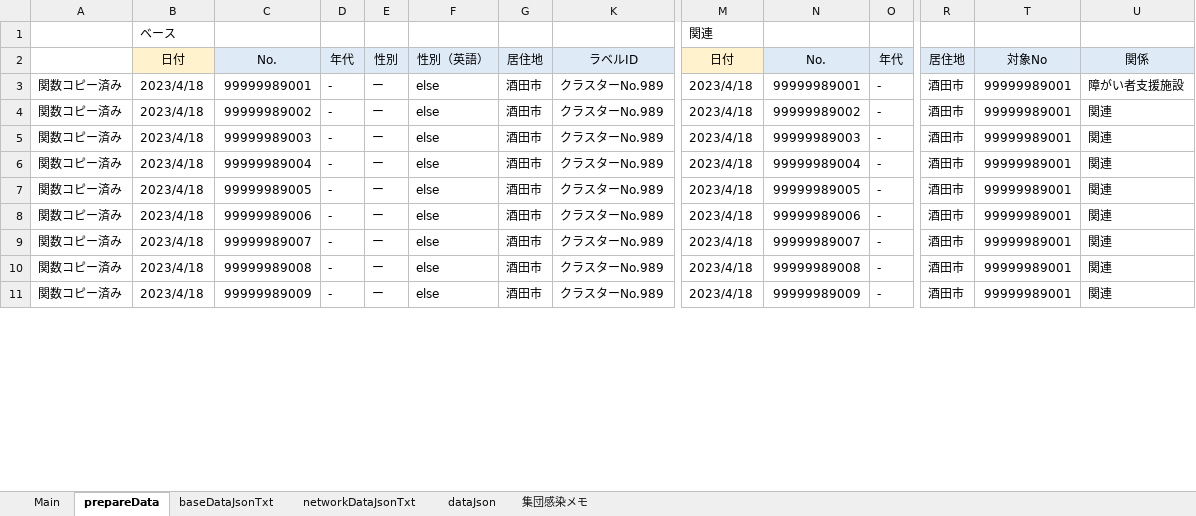
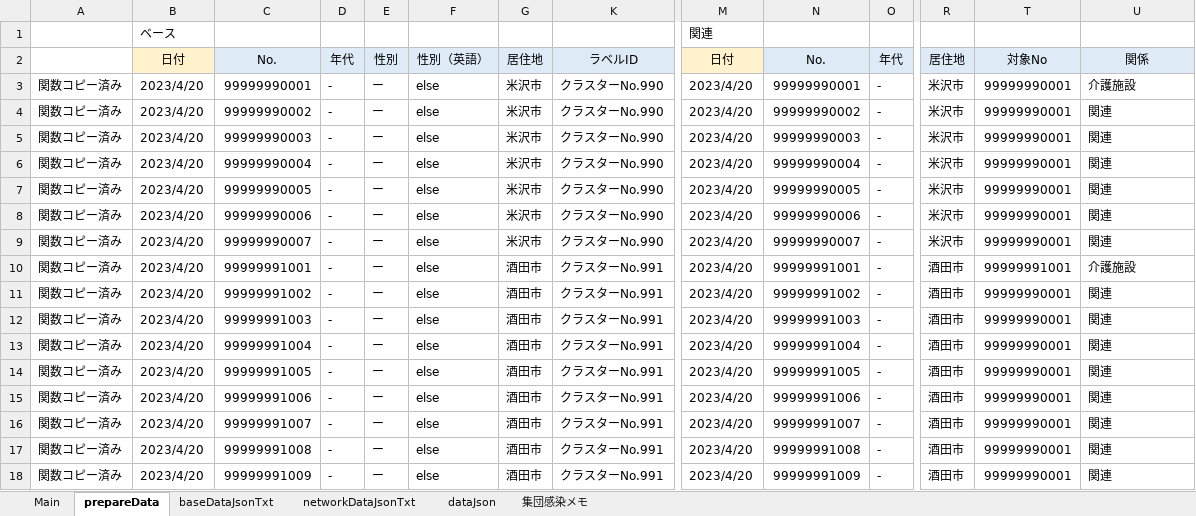
Before and after one commit to yamaserif/yamagata-covid19-virusNetworkJsonGenerator, an Excel workbook: 差分のみ/差分_covid19.xlsm, sheet prepareData, drawn as a sheet; only a part is shown, gaps mark what is left out; values as stored, in another font and other column widths than the file's, no borders; addresses are those after the commit; rows hold the shown columns only; the diff covers the shown part only; the diff names each change by its address in the sheet, - before the commit and + after, or states it on an @@ line.

```diff
--- a/差分のみ/差分_covid19.xlsm (sheet prepareData)
+++ b/差分のみ/差分_covid19.xlsm (sheet prepareData)
+row 3: 関数コピー済み | 2023/4/20 | 99999990001 | - | ー | else | 米沢市 | クラスターNo.990 | 2023/4/20 | 99999990001 | - | 米沢市 | 99999990001 | 介護施設
+row 4: 関数コピー済み | 2023/4/20 | 99999990002 | - | ー | else | 米沢市 | クラスターNo.990 | 2023/4/20 | 99999990002 | - | 米沢市 | 99999990001 | 関連
+row 5: 関数コピー済み | 2023/4/20 | 99999990003 | - | ー | else | 米沢市 | クラスターNo.990 | 2023/4/20 | 99999990003 | - | 米沢市 | 99999990001 | 関連
+row 6: 関数コピー済み | 2023/4/20 | 99999990004 | - | ー | else | 米沢市 | クラスターNo.990 | 2023/4/20 | 99999990004 | - | 米沢市 | 99999990001 | 関連
+row 7: 関数コピー済み | 2023/4/20 | 99999990005 | - | ー | else | 米沢市 | クラスターNo.990 | 2023/4/20 | 99999990005 | - | 米沢市 | 99999990001 | 関連
+row 8: 関数コピー済み | 2023/4/20 | 99999990006 | - | ー | else | 米沢市 | クラスターNo.990 | 2023/4/20 | 99999990006 | - | 米沢市 | 99999990001 | 関連
+row 9: 関数コピー済み | 2023/4/20 | 99999990007 | - | ー | else | 米沢市 | クラスターNo.990 | 2023/4/20 | 99999990007 | - | 米沢市 | 99999990001 | 関連
-B10:B18: 2023/4/18
+B10:B18: 2023/4/20
-C10: 99999989001
+C10: 99999991001
-K10:K18: クラスターNo.989
+K10:K18: クラスターNo.991
-M10:M18: 2023/4/18
+M10:M18: 2023/4/20
-N10: 99999989001
+N10: 99999991001
-T10: 99999989001
+T10: 99999991001
-U10: 障がい者支援施設
+U10: 介護施設
-C11: 99999989002
+C11: 99999991002
-N11: 99999989002
+N11: 99999991002
-T11:T18: 99999989001
+T11:T18: 99999990001
-C12: 99999989003
+C12: 99999991003
-N12: 99999989003
+N12: 99999991003
-C13: 99999989004
+C13: 99999991004
-N13: 99999989004
+N13: 99999991004
-C14: 99999989005
+C14: 99999991005
-N14: 99999989005
+N14: 99999991005
-C15: 99999989006
+C15: 99999991006
-N15: 99999989006
+N15: 99999991006
-C16: 99999989007
+C16: 99999991007
-N16: 99999989007
+N16: 99999991007
-C17: 99999989008
+C17: 99999991008
-N17: 99999989008
+N17: 99999991008
-C18: 99999989009
+C18: 99999991009
-N18: 99999989009
+N18: 99999991009
```
Also changed, not shown: 7 added rows, 14 removed rows and 6 edited cells elsewhere in this sheet, sheet Main, sheet networkDataJsonTxt, sheet baseDataJsonTxt, sheet dataJson, formulas that keep their value, hidden cells, 4 other files.
